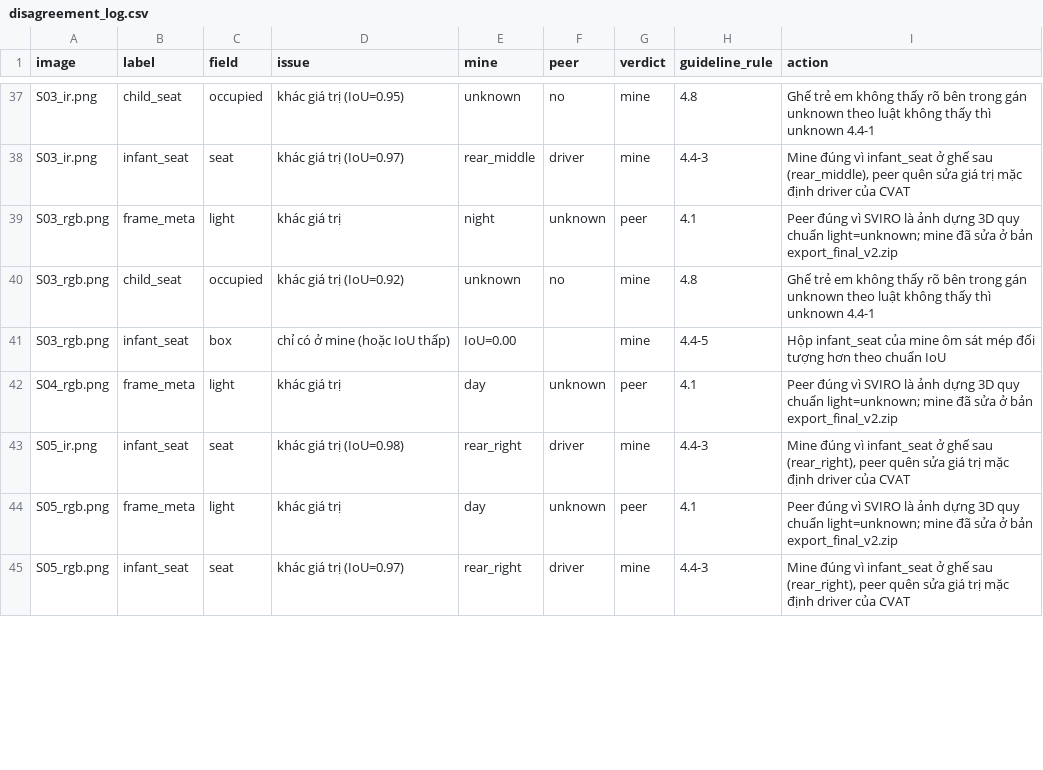
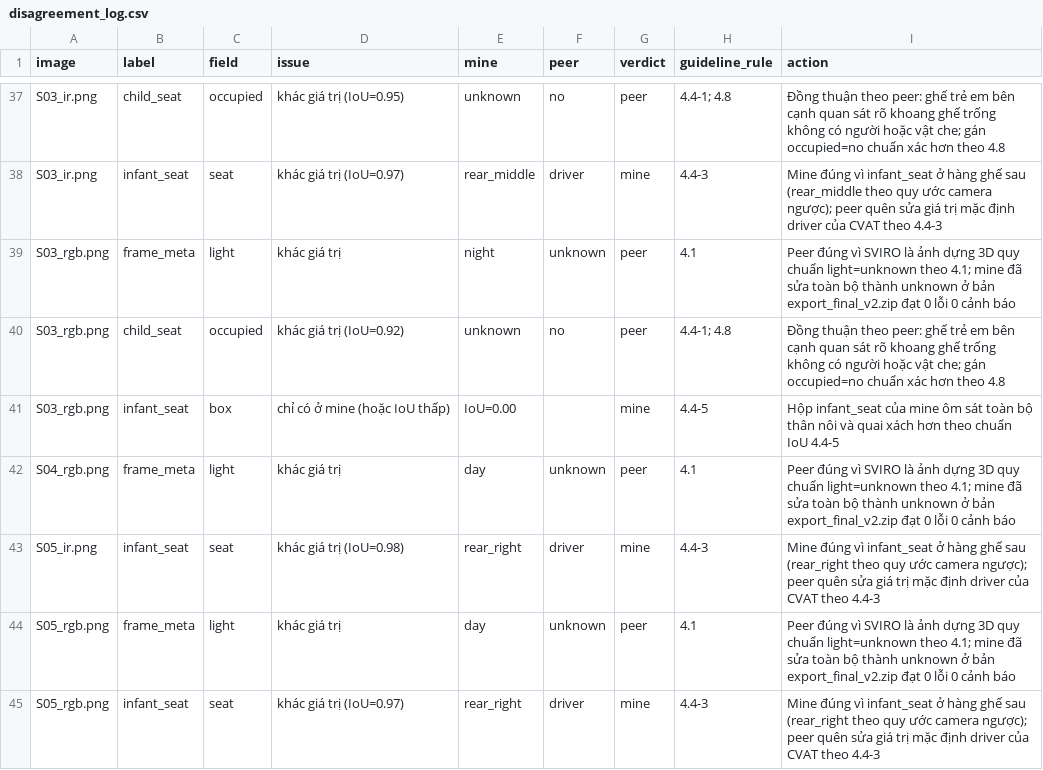
Before and after one commit to vanahtran/K5-L2-Day12-TranAnhVan-2A202603058-DMS-OMS-student, a CSV file: disagreement_log.csv, drawn as a sheet; only a part is shown, gaps mark what is left out; the diff covers the shown part only; the diff names each change by its address in the sheet, - before the commit and + after, or states it on an @@ line.

Commit message:
feat(peer-review): synchronize deep peer review dialogue with Dinh Huu Minh (G10)

```diff
--- a/disagreement_log.csv
+++ b/disagreement_log.csv
-G37 (verdict): mine
+G37 (verdict): peer
-H37 (guideline_rule): 4.8
+H37 (guideline_rule): 4.4-1; 4.8
-I37 (action): Ghế trẻ em không thấy rõ bên trong gán unknown theo luật không thấy thì unknown 4.4-1
+I37 (action): Đồng thuận theo peer: ghế trẻ em bên cạnh quan sát rõ khoang ghế trống không có người hoặc vật che; gán occupied=no chuẩn xác hơn theo 4.8
-I38 (action): …infant_seat ở ghế sau (rear_middle), peer quên sửa giá trị mặc định driver của CVAT
+I38 (action): …infant_seat ở hàng ghế sau (rear_middle theo quy ước camera ngược); peer quên sửa giá trị mặc định driver của CVAT theo 4.4-3
-I39 (action): …quy chuẩn light=unknown; mine đã sửa ở bản export_final_v2.zip
+I39 (action): …quy chuẩn light=unknown theo 4.1; mine đã sửa toàn bộ thành unknown ở bản export_final_v2.zip đạt 0 lỗi 0 cảnh báo
-G40 (verdict): mine
+G40 (verdict): peer
-H40 (guideline_rule): 4.8
+H40 (guideline_rule): 4.4-1; 4.8
-I40 (action): Ghế trẻ em không thấy rõ bên trong gán unknown theo luật không thấy thì unknown 4.4-1
+I40 (action): Đồng thuận theo peer: ghế trẻ em bên cạnh quan sát rõ khoang ghế trống không có người hoặc vật che; gán occupied=no chuẩn xác hơn theo 4.8
-I41 (action): …ôm sát mép đối tượng hơn theo chuẩn IoU
+I41 (action): …ôm sát toàn bộ thân nôi và quai xách hơn theo chuẩn IoU 4.4-5
-I42 (action): …quy chuẩn light=unknown; mine đã sửa ở bản export_final_v2.zip
+I42 (action): …quy chuẩn light=unknown theo 4.1; mine đã sửa toàn bộ thành unknown ở bản export_final_v2.zip đạt 0 lỗi 0 cảnh báo
-I43 (action): …infant_seat ở ghế sau (rear_right), peer quên sửa giá trị mặc định driver của CVAT
+I43 (action): …infant_seat ở hàng ghế sau (rear_right theo quy ước camera ngược); peer quên sửa giá trị mặc định driver của CVAT theo 4.4-3
-I44 (action): …quy chuẩn light=unknown; mine đã sửa ở bản export_final_v2.zip
+I44 (action): …quy chuẩn light=unknown theo 4.1; mine đã sửa toàn bộ thành unknown ở bản export_final_v2.zip đạt 0 lỗi 0 cảnh báo
-I45 (action): …infant_seat ở ghế sau (rear_right), peer quên sửa giá trị mặc định driver của CVAT
+I45 (action): …infant_seat ở hàng ghế sau (rear_right theo quy ước camera ngược); peer quên sửa giá trị mặc định driver của CVAT theo 4.4-3
```
Also changed, not shown: 109 edited cells elsewhere in this file, 16 other files.
